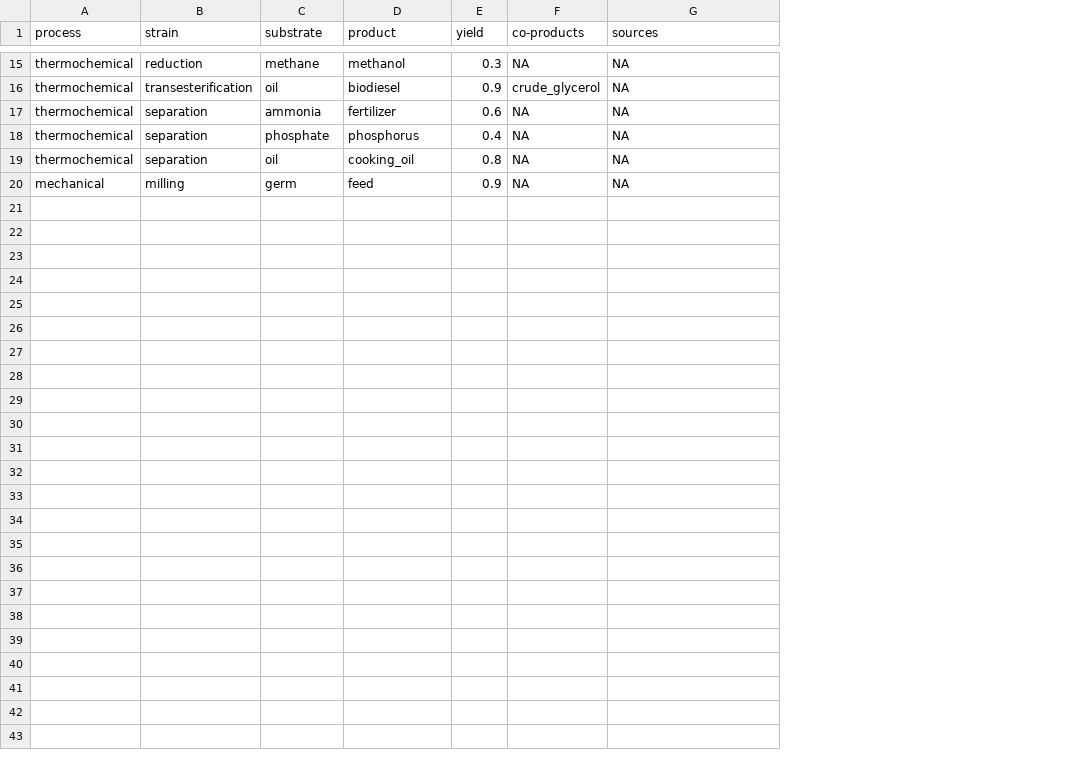
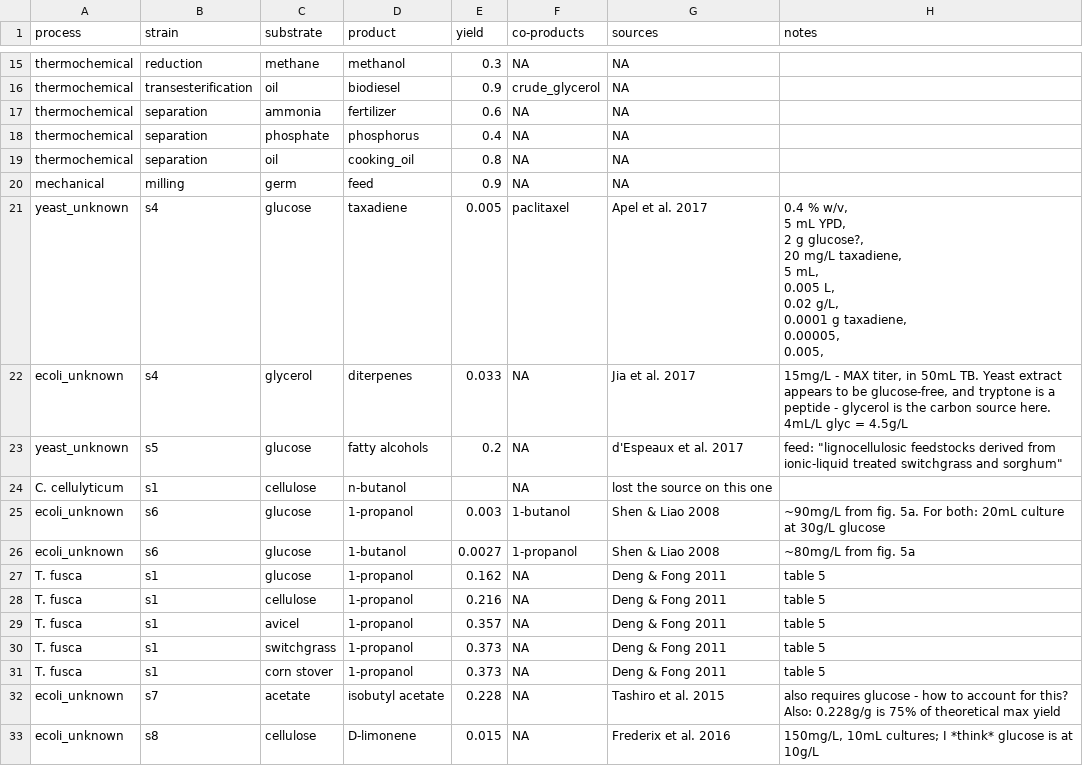
Before and after one commit to eli-cipriano/BioRefine, a CSV file: data_sub2prod.csv, drawn as a sheet; only a part is shown, gaps mark what is left out; ↵ is a line break in a cell; the diff covers the shown part only; the diff names each change by its address in the sheet, - before the commit and + after, or states it on an @@ line.

Commit message:
new data in sub2prod csv

```diff
--- a/data_sub2prod.csv
+++ b/data_sub2prod.csv
+column H (notes), empty
+row 21: yeast_unknown | s4 | glucose | taxadiene | 0.005 | paclitaxel | Apel et al. 2017 | 0.4 % w/v, ↵ 5 mL YPD, ↵ 2 g glucose?, ↵ 20 mg/L taxadiene, ↵ 5 mL, ↵ 0.005 L, ↵ 0.02 g/L, ↵ 0.0001 g taxadiene, ↵ 0.00005, ↵ 0.005,
+row 22: ecoli_unknown | s4 | glycerol | diterpenes | 0.033 | NA | Jia et al. 2017 | 15mg/L - MAX titer, in 50mL TB. Yeast extract appears to be glucose-free, and tryptone is a peptide - glycerol is the carbon source here. 4mL/L glyc = 4.5g/L
+row 23: yeast_unknown | s5 | glucose | fatty alcohols | 0.2 | NA | d'Espeaux et al. 2017 | feed: "lignocellulosic feedstocks derived from ionic-liquid treated switchgrass and sorghum"
+row 24: C. cellulyticum | s1 | cellulose | n-butanol |  | NA | lost the source on this one
+row 25: ecoli_unknown | s6 | glucose | 1-propanol | 0.003 | 1-butanol | Shen & Liao 2008 | ~90mg/L from fig. 5a. For both: 20mL culture at 30g/L glucose
+row 26: ecoli_unknown | s6 | glucose | 1-butanol | 0.0027 | 1-propanol | Shen & Liao 2008 | ~80mg/L from fig. 5a
+row 27: T. fusca | s1 | glucose | 1-propanol | 0.162 | NA | Deng & Fong 2011 | table 5
+row 28: T. fusca | s1 | cellulose | 1-propanol | 0.216 | NA | Deng & Fong 2011 | table 5
+row 29: T. fusca | s1 | avicel | 1-propanol | 0.357 | NA | Deng & Fong 2011 | table 5
+row 30: T. fusca | s1 | switchgrass | 1-propanol | 0.373 | NA | Deng & Fong 2011 | table 5
+row 31: T. fusca | s1 | corn stover | 1-propanol | 0.373 | NA | Deng & Fong 2011 | table 5
+row 32: ecoli_unknown | s7 | acetate | isobutyl acetate | 0.228 | NA | Tashiro et al. 2015 | also requires glucose - how to account for this? Also: 0.228g/g is 75% of theoretical max yield
+row 33: ecoli_unknown | s8 | cellulose | D-limonene | 0.015 | NA | Frederix et al. 2016 | 150mg/L, 10mL cultures; I *think* glucose is at 10g/L
```
Also changed, not shown: 12 added rows elsewhere in this file.
